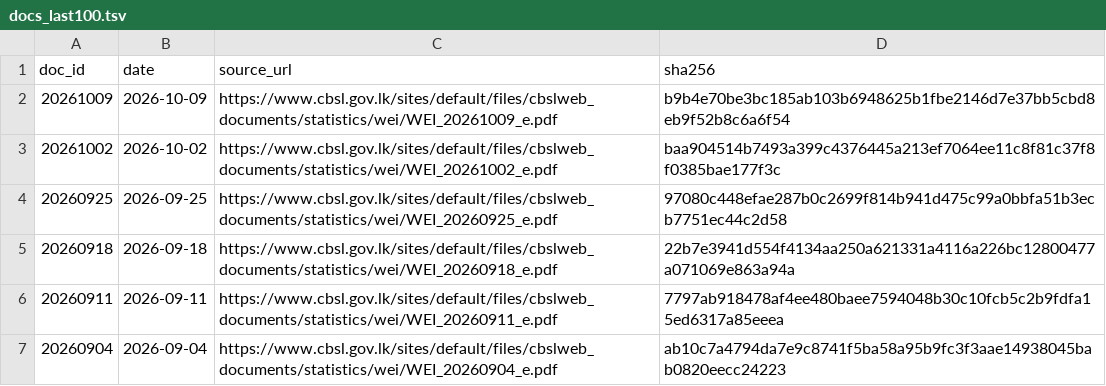
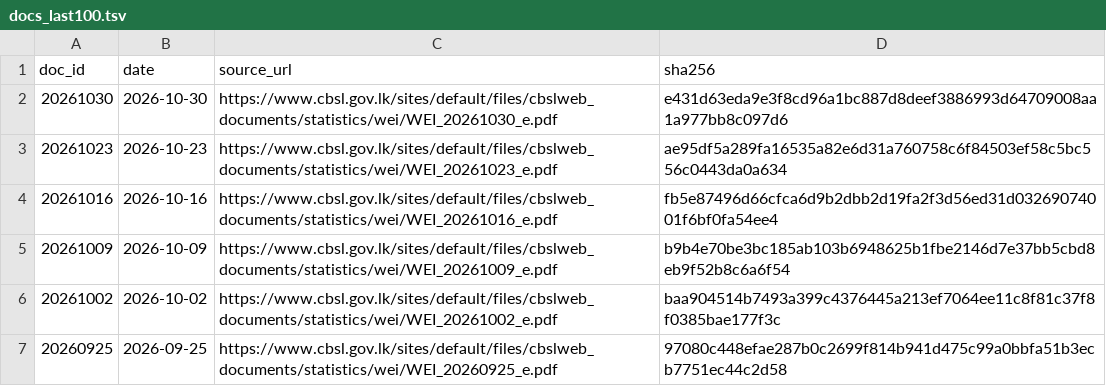
Before and after one commit to zr101/srilanka-data, a TSV file: data/cbsl_weekly/docs_last100.tsv, drawn as a sheet; only a part is shown; the shorter side is filled out with more unchanged rows.

```diff
--- a/data/cbsl_weekly/docs_last100.tsv
+++ b/data/cbsl_weekly/docs_last100.tsv
@@ -1,2 +1,5 @@
 doc_id	date	source_url	sha256
+20261030	2026-10-30	https://www.cbsl.gov.lk/sites/default/files/cbslweb_documents/statistics/wei/WEI_20261030_e.pdf	e431d63eda9e3f8cd96a1bc887d8deef3886993d64709008aa1a977bb8c097d6
+20261023	2026-10-23	https://www.cbsl.gov.lk/sites/default/files/cbslweb_documents/statistics/wei/WEI_20261023_e.pdf	ae95df5a289fa16535a82e6d31a760758c6f84503ef58c5bc556c0443da0a634
+20261016	2026-10-16	https://www.cbsl.gov.lk/sites/default/files/cbslweb_documents/statistics/wei/WEI_20261016_e.pdf	fb5e87496d66cfca6d9b2dbb2d19fa2f3d56ed31d03269074001f6bf0fa54ee4
 20261009	2026-10-09	https://www.cbsl.gov.lk/sites/default/files/cbslweb_documents/statistics/wei/WEI_20261009_e.pdf	b9b4e70be3bc185ab103b6948625b1fbe2146d7e37bb5cbd8eb9f52b8c6a6f54
```
Also changed, not shown: data/cbsl_weekly/docs_all.tsv, 11 other files.
